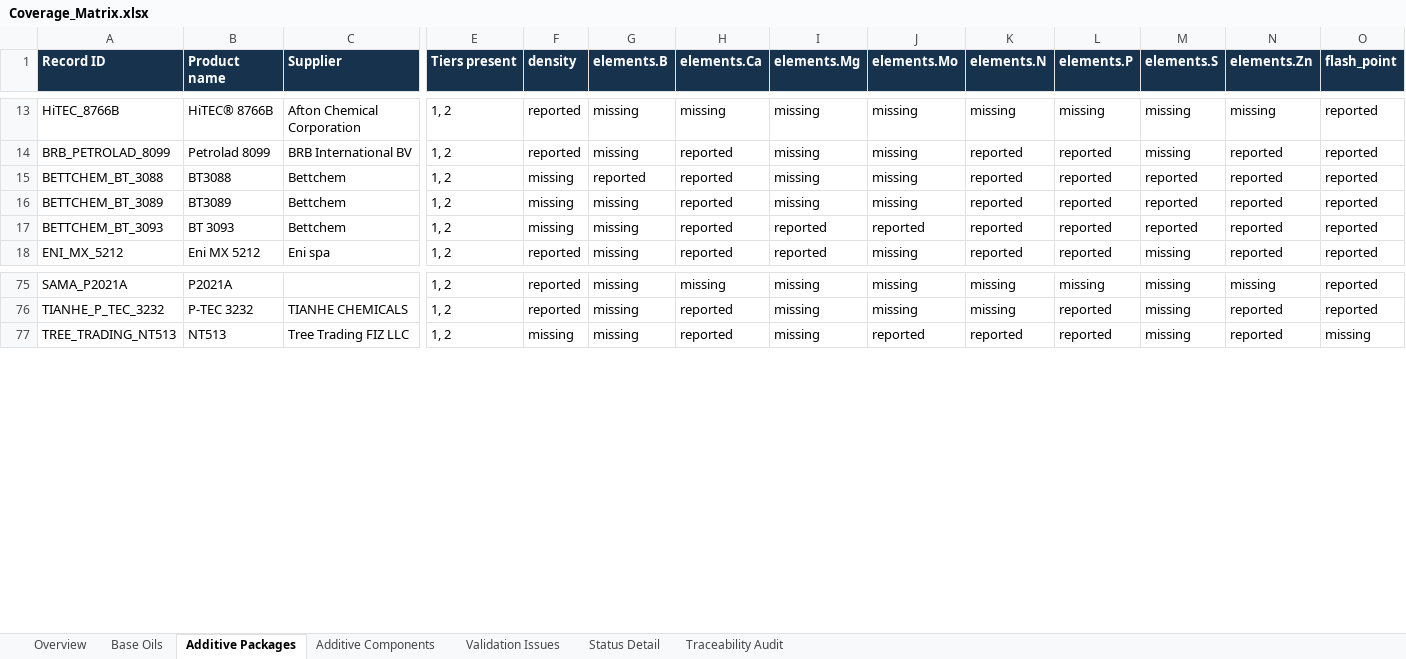
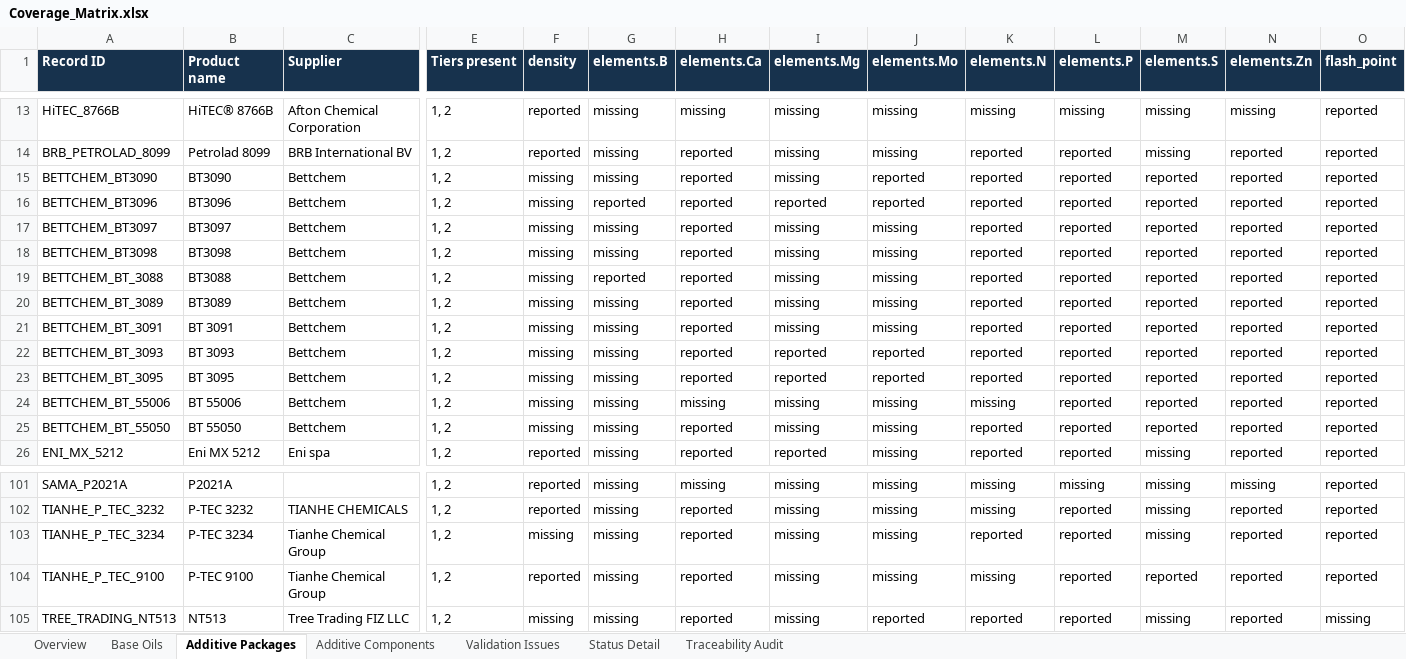
Before and after one commit to alaaahmadd182-lab/Smart-formulator-project, an Excel workbook: Coverage_Matrix.xlsx, sheet Additive Packages, drawn as a sheet; only a part is shown, gaps mark what is left out; values as stored, in another font and other column widths than the file's, no borders; rows hold the shown columns only; the diff covers the shown part only; the diff names each change by its address in the sheet, - before the commit and + after, or states it on an @@ line.

```diff
--- a/Coverage_Matrix.xlsx (sheet Additive Packages)
+++ b/Coverage_Matrix.xlsx (sheet Additive Packages)
+row 15: BETTCHEM_BT3090 | BT3090 | Bettchem | 1, 2 | missing | missing | reported | missing | reported | reported | reported | reported | reported | reported
+row 16: BETTCHEM_BT3096 | BT3096 | Bettchem | 1, 2 | missing | reported | reported | reported | reported | reported | reported | reported | reported | reported
+row 17: BETTCHEM_BT3097 | BT3097 | Bettchem | 1, 2 | missing | missing | reported | missing | missing | reported | reported | reported | reported | reported
+row 18: BETTCHEM_BT3098 | BT3098 | Bettchem | 1, 2 | missing | missing | reported | missing | missing | reported | reported | reported | reported | reported
+row 21: BETTCHEM_BT_3091 | BT 3091 | Bettchem | 1, 2 | missing | missing | reported | missing | missing | reported | reported | reported | reported | reported
+row 23: BETTCHEM_BT_3095 | BT 3095 | Bettchem | 1, 2 | missing | missing | reported | reported | reported | reported | reported | reported | reported | reported
+row 24: BETTCHEM_BT_55006 | BT 55006 | Bettchem | 1, 2 | missing | missing | missing | missing | missing | missing | reported | reported | reported | reported
+row 25: BETTCHEM_BT_55050 | BT 55050 | Bettchem | 1, 2 | missing | missing | reported | missing | missing | reported | reported | reported | reported | reported
+row 103: TIANHE_P_TEC_3234 | P-TEC 3234 | Tianhe Chemical Group | 1, 2 | missing | missing | reported | missing | missing | reported | reported | missing | reported | reported
+row 104: TIANHE_P_TEC_9100 | P-TEC 9100 | Tianhe Chemical Group | 1, 2 | reported | missing | reported | missing | missing | missing | reported | reported | reported | reported
```
Also changed, not shown: 18 added rows elsewhere in this sheet, sheet Status Detail, sheet Validation Issues, sheet Additive Components, sheet Base Oils, sheet Overview, 31 other files.
